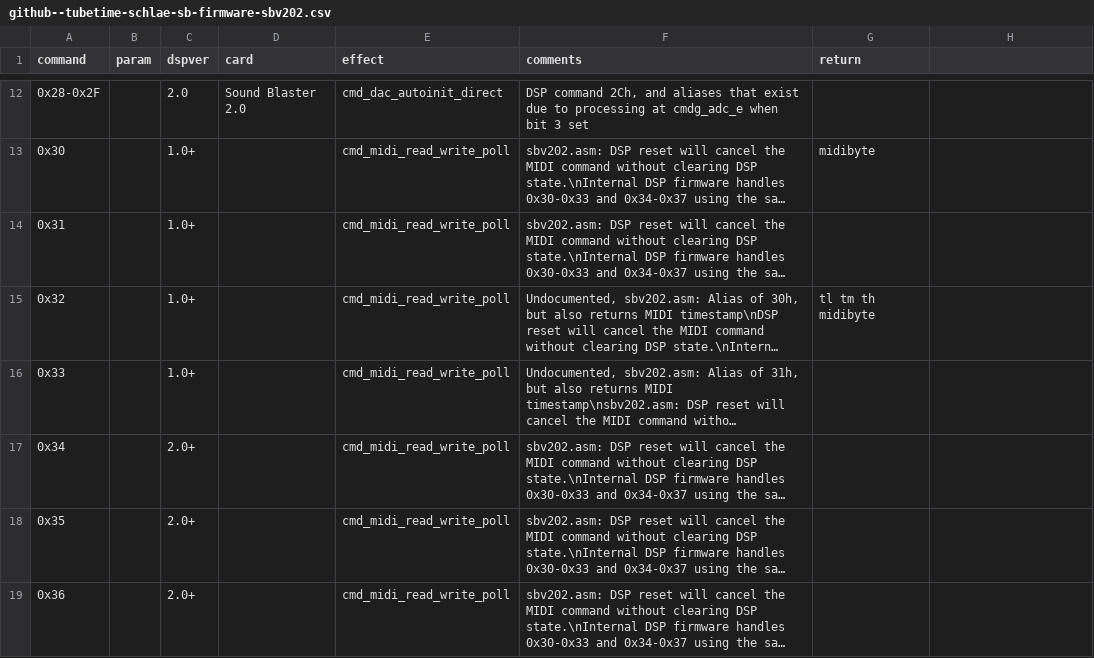
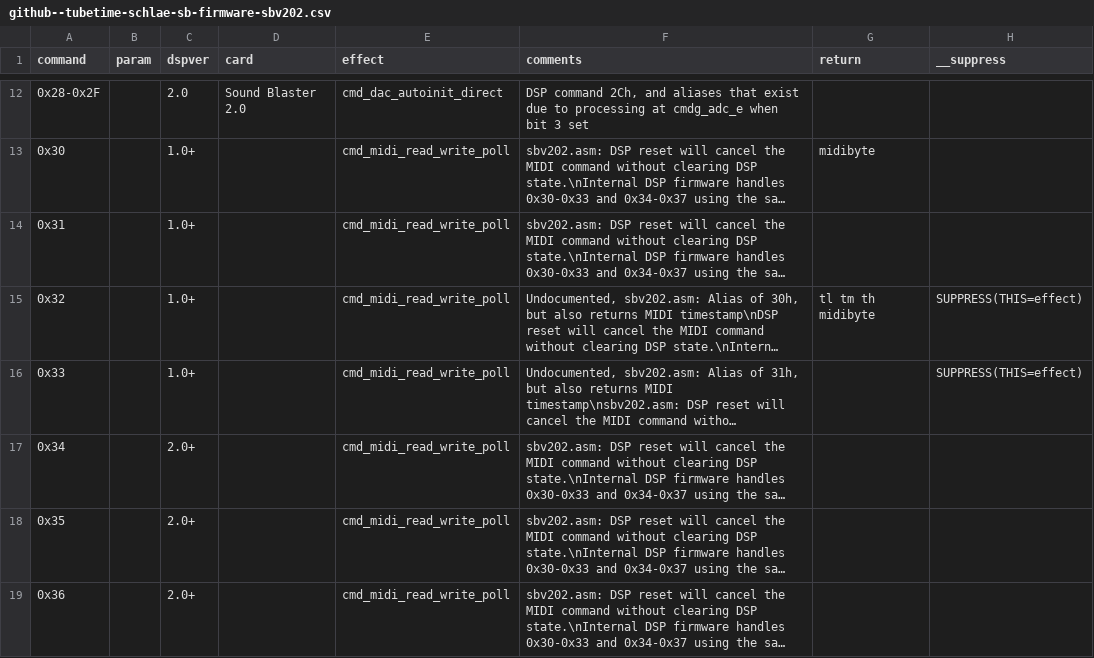
Before and after one commit to joncampbell123/a-pile-of-documentation, a CSV file: tables/sound/ibm/sound-blaster/sound-blaster-dsp-commands/github--tubetime-schlae-sb-firmware-sbv202.csv, drawn as a sheet; only a part is shown, gaps mark what is left out; long unchanged cells end in …; the diff names each change by its address in the sheet, - before the commit and + after, or states it on an @@ line.

```diff
--- a/tables/sound/ibm/sound-blaster/sound-blaster-dsp-commands/github--tubetime-schlae-sb-firmware-sbv202.csv
+++ b/tables/sound/ibm/sound-blaster/sound-blaster-dsp-commands/github--tubetime-schlae-sb-firmware-sbv202.csv
-H1: (empty)
+H1: __suppress
-H15:H16 (__suppress): (empty)
+H15:H16 (__suppress): SUPPRESS(THIS=effect)
```
Also changed, not shown: tables/sound/ibm/sound-blaster/sound-blaster-dsp-commands/hackipedia-org--hackipedia-org-sound-and-music-sound-blaster-ess-audiodrive-ess1868.csv, tables/sound/ibm/sound-blaster/sound-blaster-dsp-commands/hackipedia-org--hackipedia-org-sound-and-music-sound-blaster-tfms-dsp-commands.csv.
